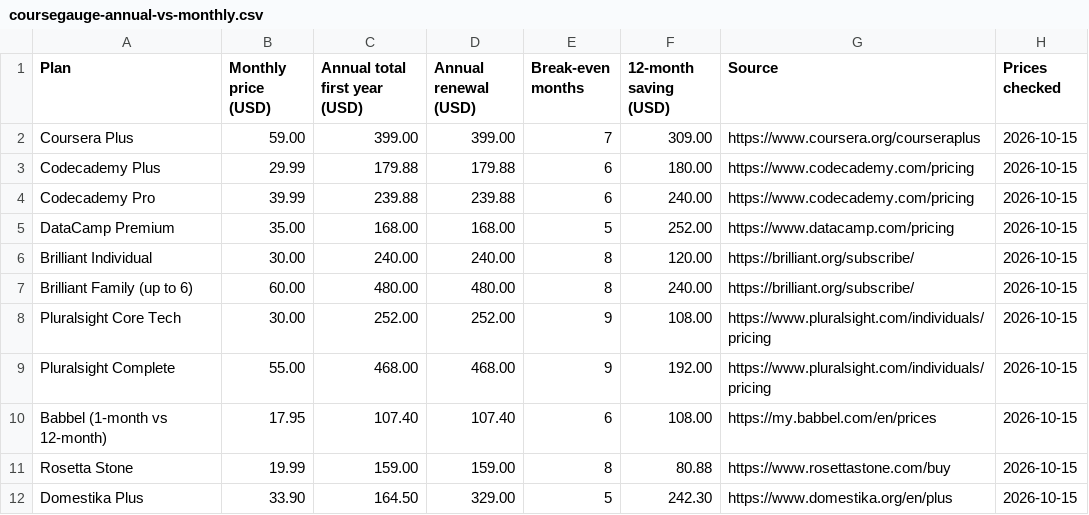
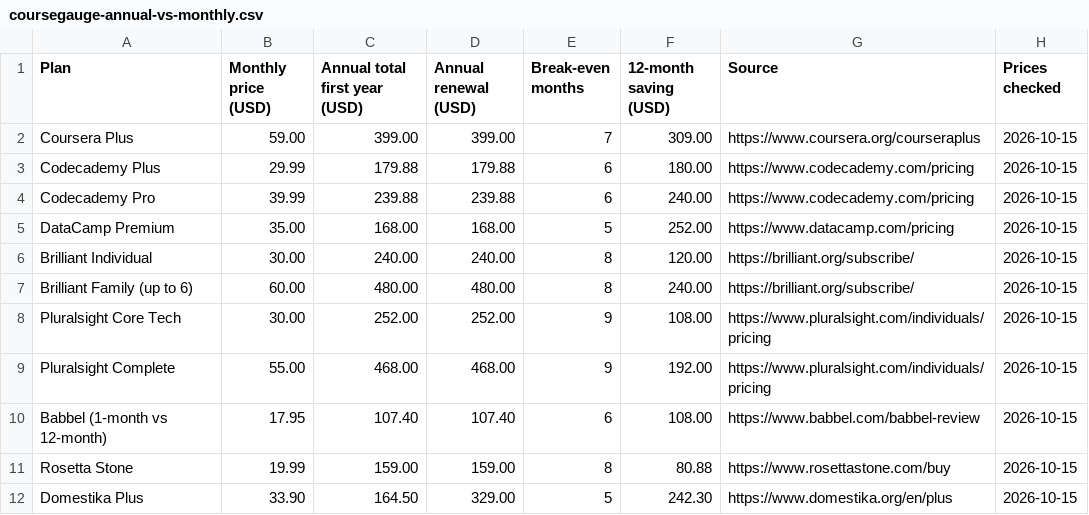
Before and after one commit to joshuaofisrael/course-review-site, a CSV file: subscription-calculator/coursegauge-annual-vs-monthly.csv, drawn as a sheet.

```diff
--- a/subscription-calculator/coursegauge-annual-vs-monthly.csv
+++ b/subscription-calculator/coursegauge-annual-vs-monthly.csv
@@ -9,3 +9,3 @@ Pluralsight Core Tech,30.00,252.00,252.00,9,108.00,https://www.pluralsight.com/i
 Pluralsight Complete,55.00,468.00,468.00,9,192.00,https://www.pluralsight.com/individuals/pricing,2026-10-15
-Babbel (1-month vs 12-month),17.95,107.40,107.40,6,108.00,https://my.babbel.com/en/prices,2026-10-15
+Babbel (1-month vs 12-month),17.95,107.40,107.40,6,108.00,https://www.babbel.com/babbel-review,2026-10-15
 Rosetta Stone,19.99,159.00,159.00,8,80.88,https://www.rosettastone.com/buy,2026-10-15
```
Also changed, not shown: pricing-tracker/coursegauge-pricing-tracker.csv, 25 other files.
